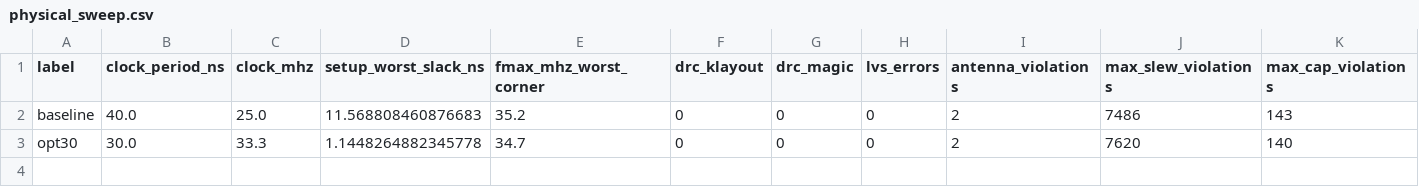
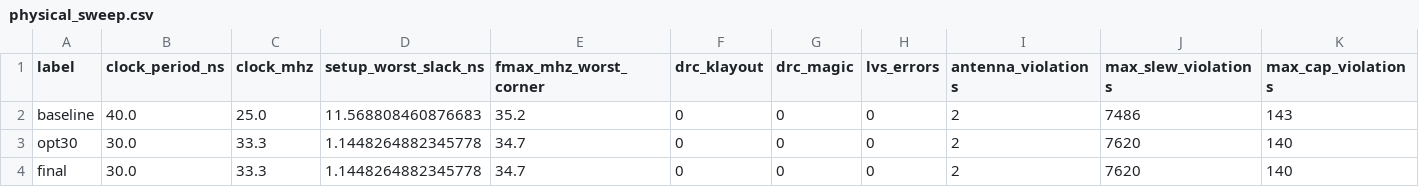
Before and after one commit to Yuri-Fernando/championchip-rv32-sky130, a CSV file: reports/physical_sweep.csv, drawn as a sheet; only a part is shown; rows hold the shown columns only; the diff names each change by its address in the sheet, - before the commit and + after, or states it on an @@ line.

```diff
--- a/reports/physical_sweep.csv
+++ b/reports/physical_sweep.csv
+row 4: final | 30.0 | 33.3 | 1.1448264882345778 | 34.7 | 0 | 0 | 0 | 2 | 7620 | 140
```
Also changed, not shown: 19 other files.
